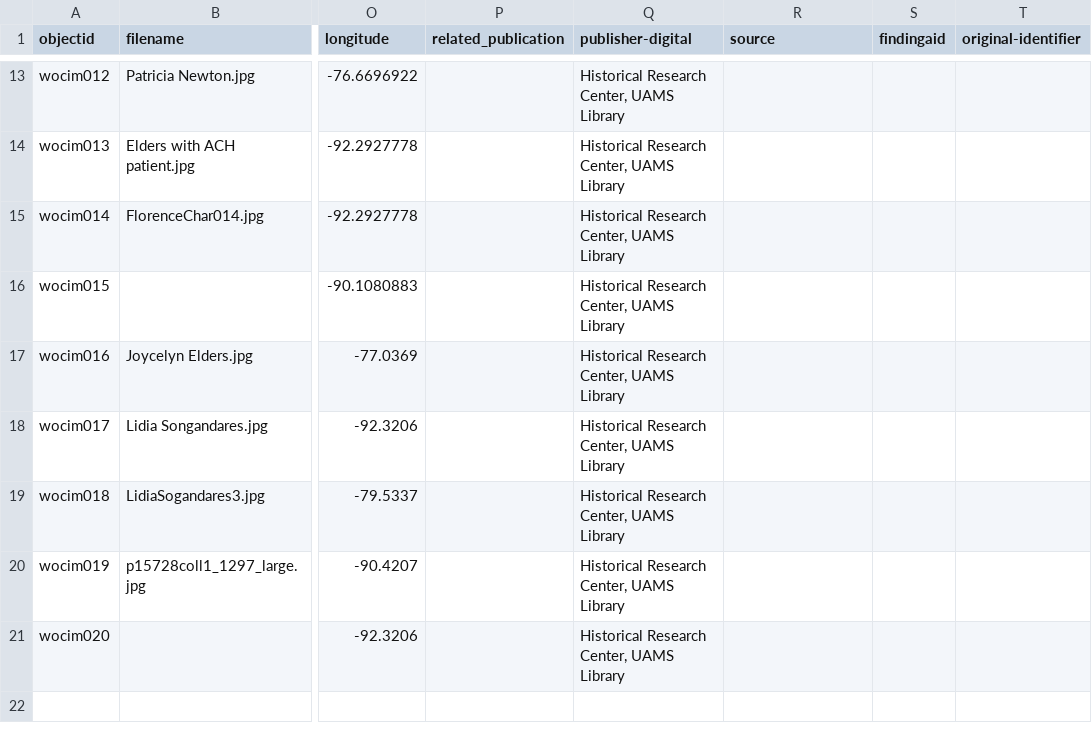
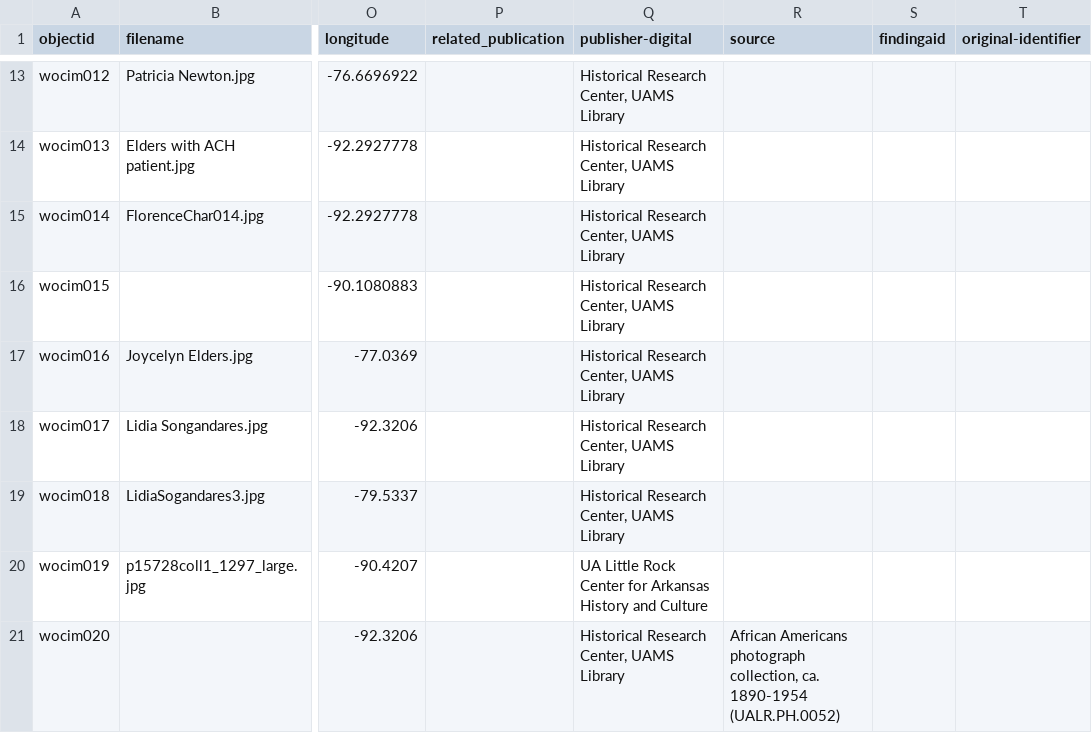
Before and after one commit to Starkad2/Wocim-GH2, a CSV file: _data/Wocim.csv, drawn as a sheet; only a part is shown, gaps mark what is left out; the diff names each change by its address in the sheet, - before the commit and + after, or states it on an @@ line.

Commit message:
Add files via upload

```diff
--- a/_data/Wocim.csv
+++ b/_data/Wocim.csv
-Q20 (publisher-digital): Historical Research Center, UAMS Library
+Q20 (publisher-digital): UA Little Rock Center for Arkansas History and Culture
-R21 (source): (empty)
+R21 (source): African Americans photograph collection, ca. 1890-1954 (UALR.PH.0052)
```
